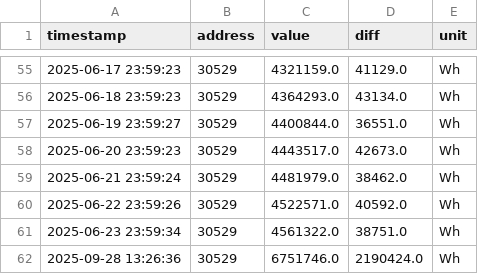
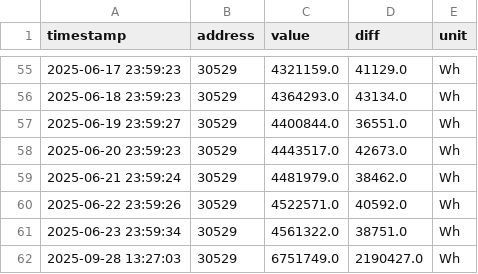
Before and after one commit to rui1610/solar, a CSV file: data/devices/sma/Gesamtertrag.csv, drawn as a sheet; only a part is shown, gaps mark what is left out.

Commit message:
updated measurement data 2025-09-28T13:27:07.620945+02:00

```diff
--- a/data/devices/sma/Gesamtertrag.csv
+++ b/data/devices/sma/Gesamtertrag.csv
@@ -61,2 +61,2 @@ timestamp,address,value,diff,unit
 2025-06-23 23:59:34,30529,4561322.0,38751.0,Wh
-2025-09-28 13:26:36,30529,6751746.0,2190424.0,Wh
+2025-09-28 13:27:03,30529,6751749.0,2190427.0,Wh
```
Also changed, not shown: data/devices/sma/Tagesertrag.csv, data/devices/sma/Zaehlerstand Bezugszaehler.csv, 3 other files.
